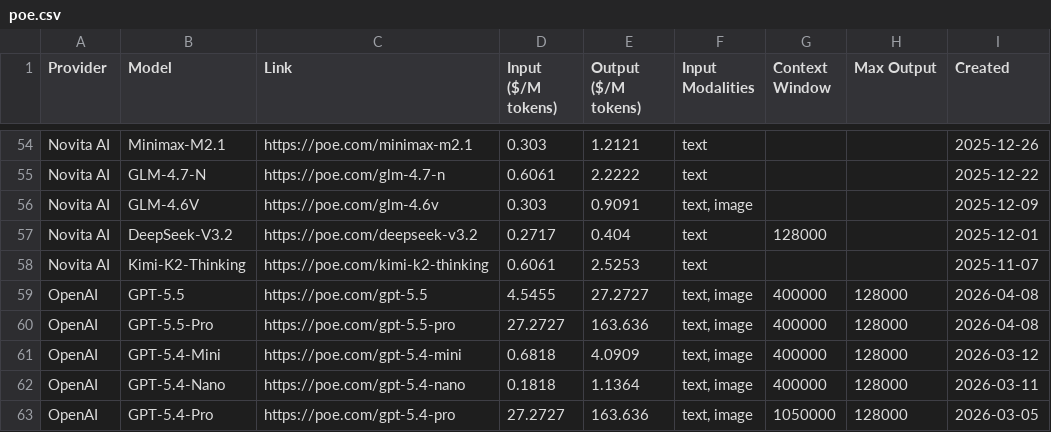
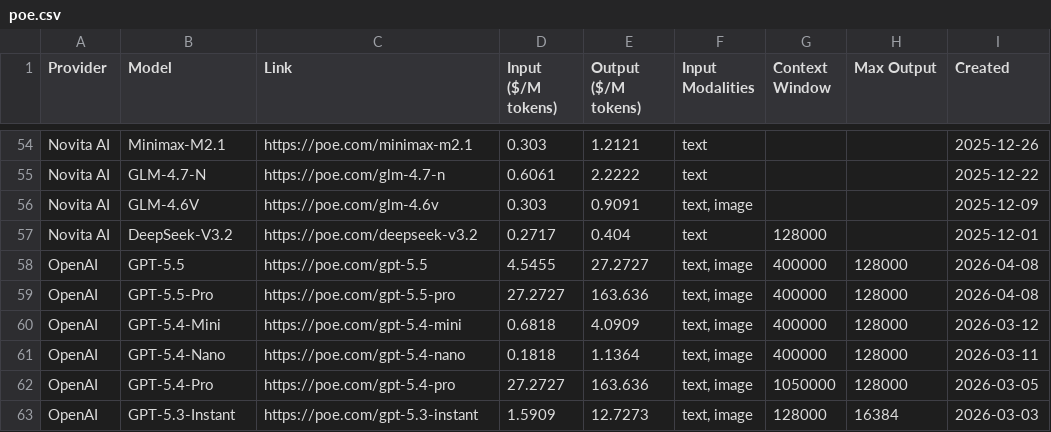
Before and after one commit to hezhizhen/tables-in-markdown, a CSV file: data/poe.csv, drawn as a sheet; only a part is shown, gaps mark what is left out; the shorter side is filled out with more unchanged rows.

```diff
--- a/data/poe.csv
+++ b/data/poe.csv
@@ -57,3 +57,2 @@ Novita AI,GLM-4.6V,https://poe.com/glm-4.6v,0.303,0.9091,"text, image",,,2025-12
 Novita AI,DeepSeek-V3.2,https://poe.com/deepseek-v3.2,0.2717,0.404,text,128000,,2025-12-01
-Novita AI,Kimi-K2-Thinking,https://poe.com/kimi-k2-thinking,0.6061,2.5253,text,,,2025-11-07
 OpenAI,GPT-5.5,https://poe.com/gpt-5.5,4.5455,27.2727,"text, image",400000,128000,2026-04-08
```
